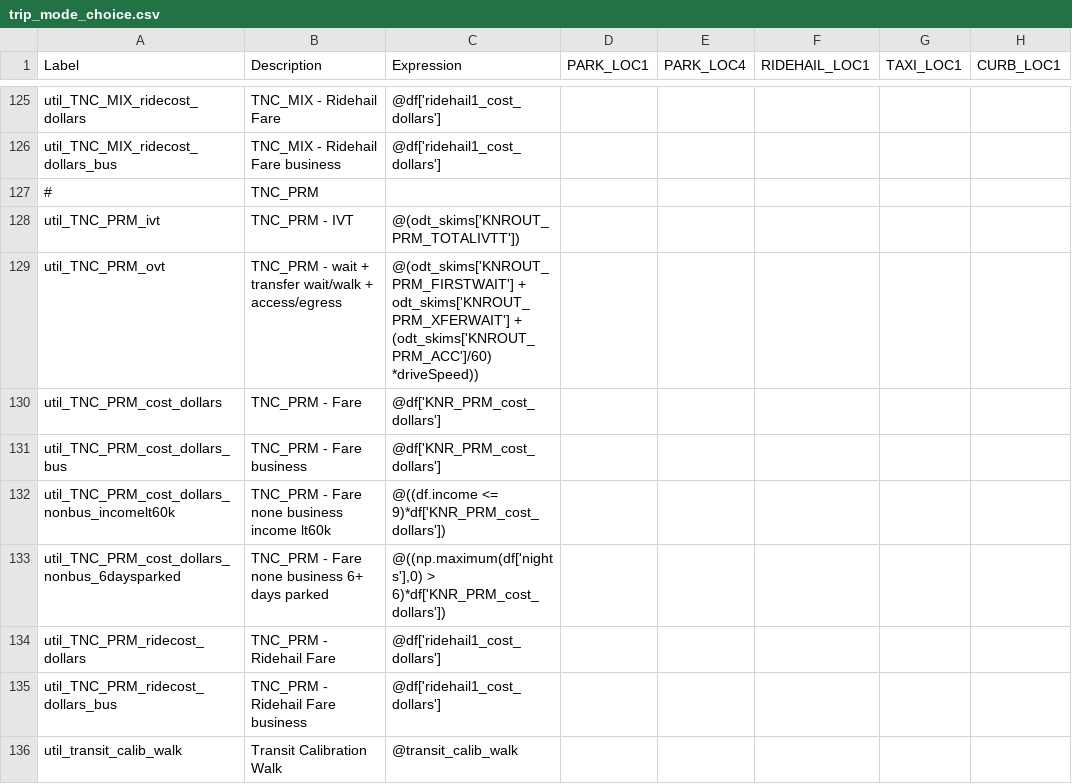
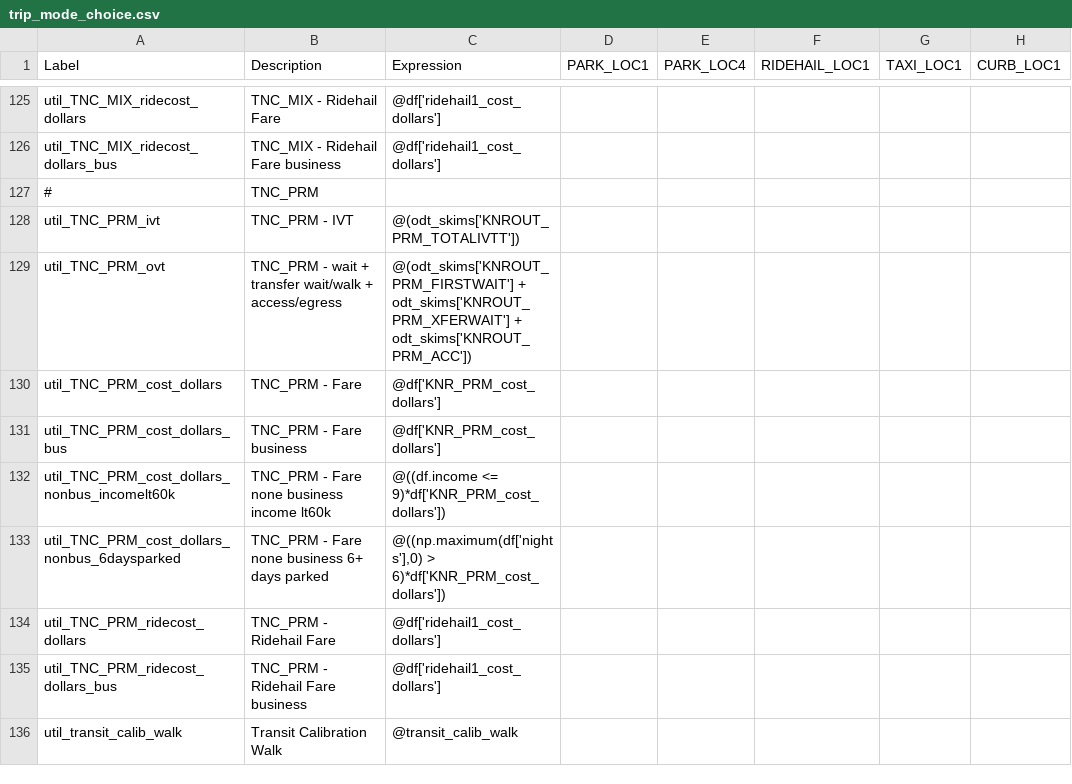
Before and after one commit to SANDAG/ABM, a CSV file: src/asim/configs/airport.SAN/trip_mode_choice.csv, drawn as a sheet; only a part is shown, gaps mark what is left out; the diff covers the shown part only; the diff names each change by its address in the sheet, - before the commit and + after, or states it on an @@ line.

Commit message:
bugfix: unnecessary access time to dist conversion of skim values

```diff
--- a/src/asim/configs/airport.SAN/trip_mode_choice.csv
+++ b/src/asim/configs/airport.SAN/trip_mode_choice.csv
-C129 (Expression): …odt_skims['KNROUT_PRM_XFERWAIT'] + (odt_skims['KNROUT_PRM_ACC']/60) *driveSpeed))
+C129 (Expression): …odt_skims['KNROUT_PRM_XFERWAIT'] + odt_skims['KNROUT_PRM_ACC'])
```
Also changed, not shown: 5 edited cells elsewhere in this file.
